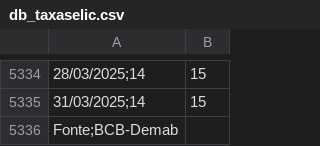
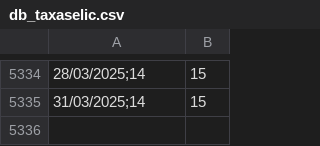
Before and after one commit to ithormb/TCC_PrevisaoML_PMC, a CSV file: db_taxaselic.csv, drawn as a sheet; only a part is shown, gaps mark what is left out; the diff names each change by its address in the sheet, - before the commit and + after, or states it on an @@ line.

Commit message:
Update db_taxaselic.csv

```diff
--- a/db_taxaselic.csv
+++ b/db_taxaselic.csv
-row 5336: Fonte;BCB-Demab
```
